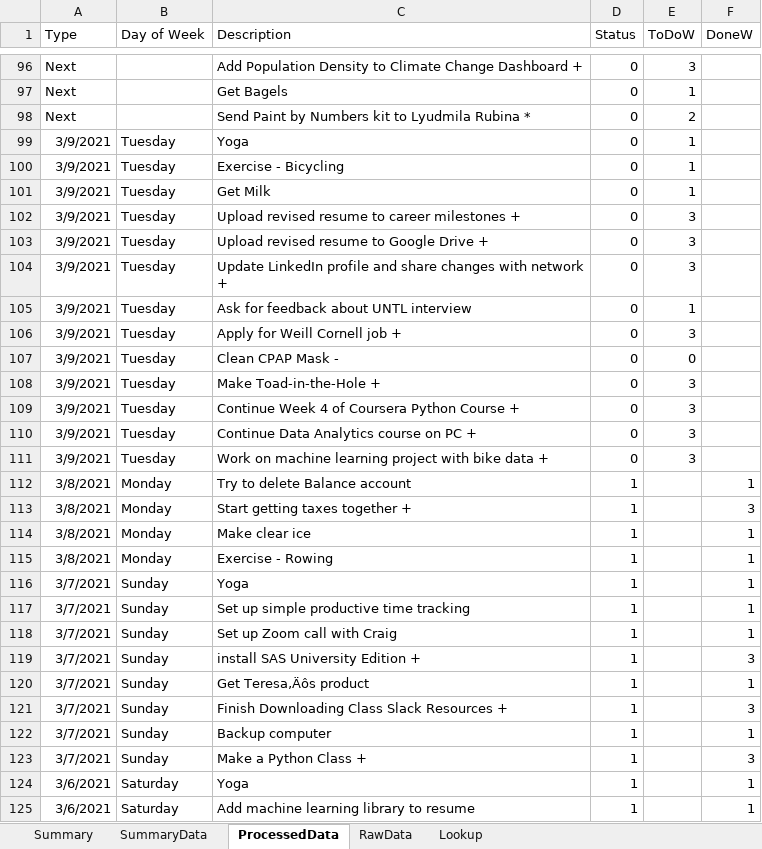
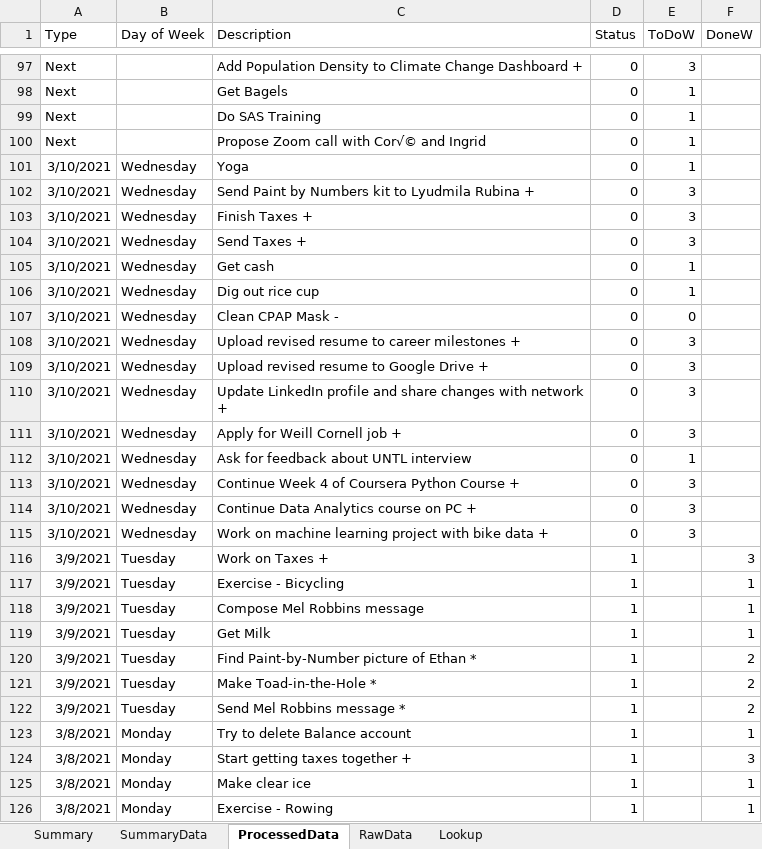
Before and after one commit to vflopez77/Accomplishments, an Excel workbook: AccomplishmentsV5.xlsm, sheet ProcessedData, drawn as a sheet; only a part is shown, gaps mark what is left out; the shorter side is filled out with more unchanged rows; values as stored, in another font and other column widths than the file's, no borders; removed rows and columns are numbered as before the commit, all else as after; the diff covers the shown part only; the diff names each change by its address in the sheet, - before the commit and + after, or states it on an @@ line.

Commit message:
Update Accomplishments

```diff
--- a/AccomplishmentsV5.xlsm (sheet ProcessedData)
+++ b/AccomplishmentsV5.xlsm (sheet ProcessedData)
+row 99: Next |  | Do SAS Training | 0 | 1
-C100 (Description): Send Paint by Numbers kit to Lyudmila Rubina *
+C100 (Description): Propose Zoom call with Cor√© and Ingrid
-E100 (ToDoW): 2
+E100 (ToDoW): 1
-A101 (Type): 3/9/2021
+A101 (Type): 3/10/2021
-B101 (Day of Week): Tuesday
+B101 (Day of Week): Wednesday
+row 102: 3/10/2021 | Wednesday | Send Paint by Numbers kit to Lyudmila Rubina + | 0 | 3
+row 103: 3/10/2021 | Wednesday | Finish Taxes + | 0 | 3
+row 104: 3/10/2021 | Wednesday | Send Taxes + | 0 | 3
-A105:A106 (Type): 3/9/2021
+A105:A106 (Type): 3/10/2021
-B105:B106 (Day of Week): Tuesday
+B105:B106 (Day of Week): Wednesday
-C105 (Description): Exercise - Bicycling
+C105 (Description): Get cash
-C106 (Description): Get Milk
+C106 (Description): Dig out rice cup
+row 107: 3/10/2021 | Wednesday | Clean CPAP Mask - | 0 | 0
-A108:A110 (Type): 3/9/2021
+A108:A110 (Type): 3/10/2021
-B108:B110 (Day of Week): Tuesday
+B108:B110 (Day of Week): Wednesday
-row 105: 3/9/2021 | Tuesday | Ask for feedback about UNTL interview | 0 | 1
-A111 (Type): 3/9/2021
+A111 (Type): 3/10/2021
-B111 (Day of Week): Tuesday
+B111 (Day of Week): Wednesday
-row 107: 3/9/2021 | Tuesday | Clean CPAP Mask - | 0 | 0
-row 108: 3/9/2021 | Tuesday | Make Toad-in-the-Hole + | 0 | 3
+row 112: 3/10/2021 | Wednesday | Ask for feedback about UNTL interview | 0 | 1
-A113:A115 (Type): 3/9/2021
+A113:A115 (Type): 3/10/2021
-B113:B115 (Day of Week): Tuesday
+B113:B115 (Day of Week): Wednesday
+row 116: 3/9/2021 | Tuesday | Work on Taxes + | 1 |  | 3
+row 117: 3/9/2021 | Tuesday | Exercise - Bicycling | 1 |  | 1
+row 118: 3/9/2021 | Tuesday | Compose Mel Robbins message | 1 |  | 1
+row 119: 3/9/2021 | Tuesday | Get Milk | 1 |  | 1
+row 120: 3/9/2021 | Tuesday | Find Paint-by-Number picture of Ethan * | 1 |  | 2
+row 121: 3/9/2021 | Tuesday | Make Toad-in-the-Hole * | 1 |  | 2
+row 122: 3/9/2021 | Tuesday | Send Mel Robbins message * | 1 |  | 2
```
Also changed, not shown: 1 added row elsewhere in this sheet, sheet Summary, sheet RawData, sheet SummaryData, formulas that keep their value, charts or pictures, 2 other files.
